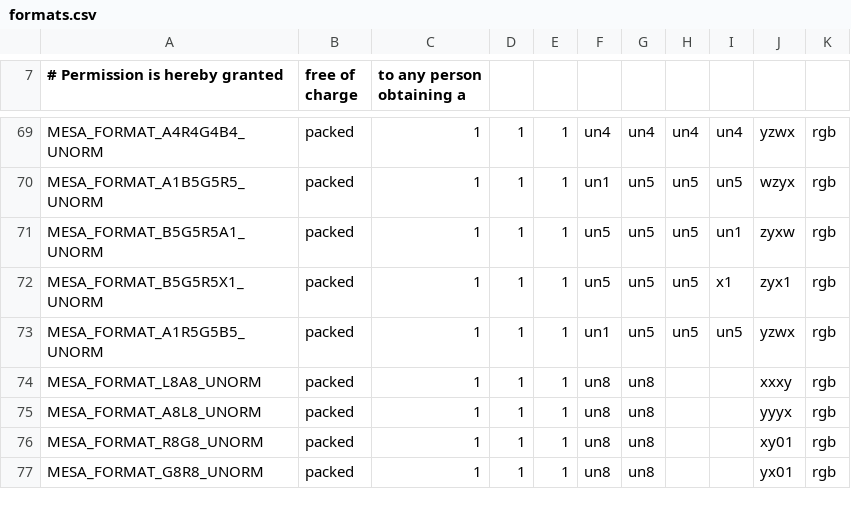
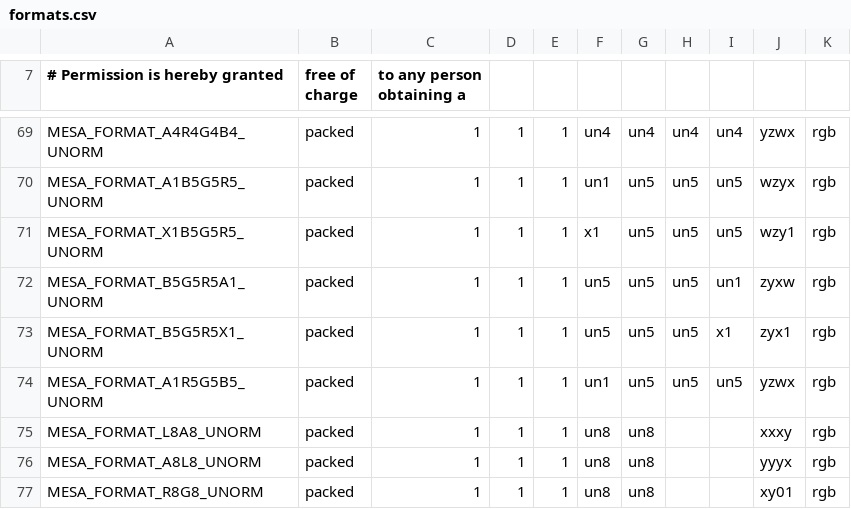
Before and after one commit to wmjb/mesa-trinity, a CSV file: src/mesa/main/formats.csv, drawn as a sheet; only a part is shown, gaps mark what is left out; the shorter side is filled out with more unchanged rows.

Commit message:
mesa: Add X1B5G5R5 along with A1B5G5R5.
For supporting RGB5 in hardware with A in the low bit (vc4), we need this
format as well.

v2: Add proper _mesa_format_matches_format_and_type() support (from
    Nicolai).

Reviewed-by: Nicolai Hähnle <nicolai.haehnle@amd.com> (v1)

```diff
--- a/src/mesa/main/formats.csv
+++ b/src/mesa/main/formats.csv
@@ -70,2 +70,3 @@ MESA_FORMAT_A4R4G4B4_UNORM                , packed, 1, 1, 1, un4 , un4 , un4 , u
 MESA_FORMAT_A1B5G5R5_UNORM                , packed, 1, 1, 1, un1 , un5 , un5 , un5 , wzyx, rgb
+MESA_FORMAT_X1B5G5R5_UNORM                , packed, 1, 1, 1, x1  , un5 , un5 , un5 , wzy1, rgb
 MESA_FORMAT_B5G5R5A1_UNORM                , packed, 1, 1, 1, un5 , un5 , un5 , un1 , zyxw, rgb
```
Also changed, not shown: 4 other files.
